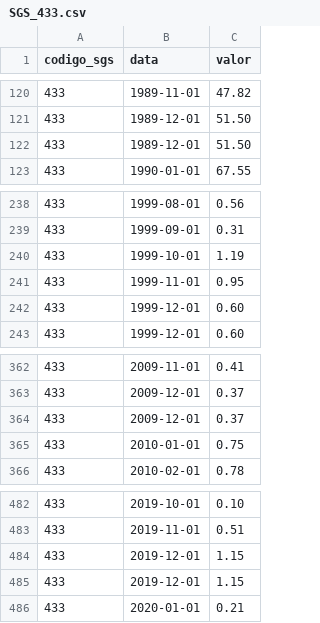
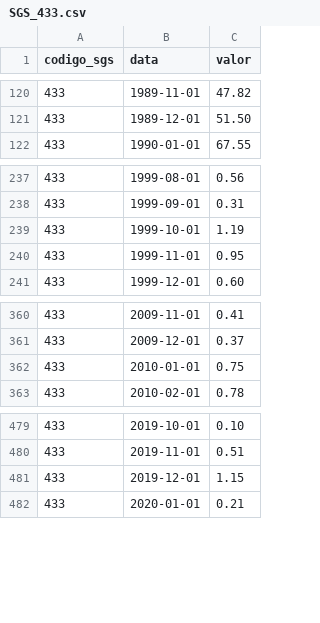
Before and after one commit to carlos-andrade/B3, a CSV file: dados/bcb_sgs/normalized/SGS_433.csv, drawn as a sheet; only a part is shown, gaps mark what is left out; the diff names each change by its address in the sheet, - before the commit and + after, or states it on an @@ line.

```diff
--- a/dados/bcb_sgs/normalized/SGS_433.csv
+++ b/dados/bcb_sgs/normalized/SGS_433.csv
-row 122: 433 | 1989-12-01 | 51.50
-row 242: 433 | 1999-12-01 | 0.60
-row 364: 433 | 2009-12-01 | 0.37
-row 484: 433 | 2019-12-01 | 1.15
```
Also changed, not shown: 6 other files.
